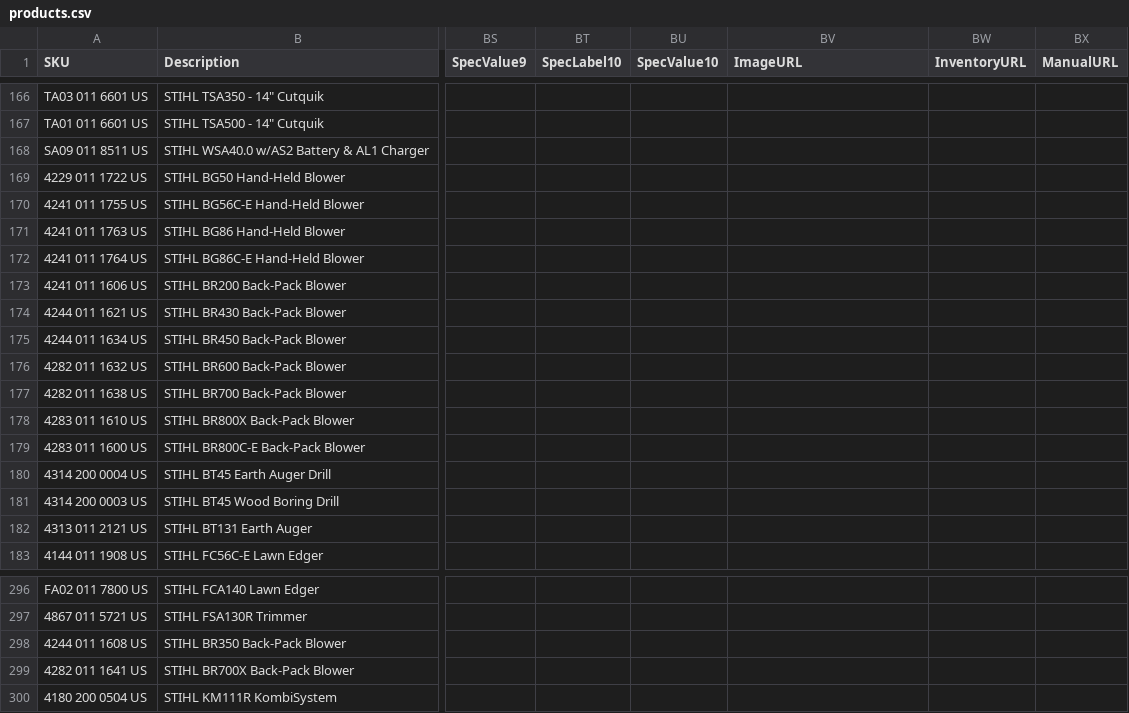
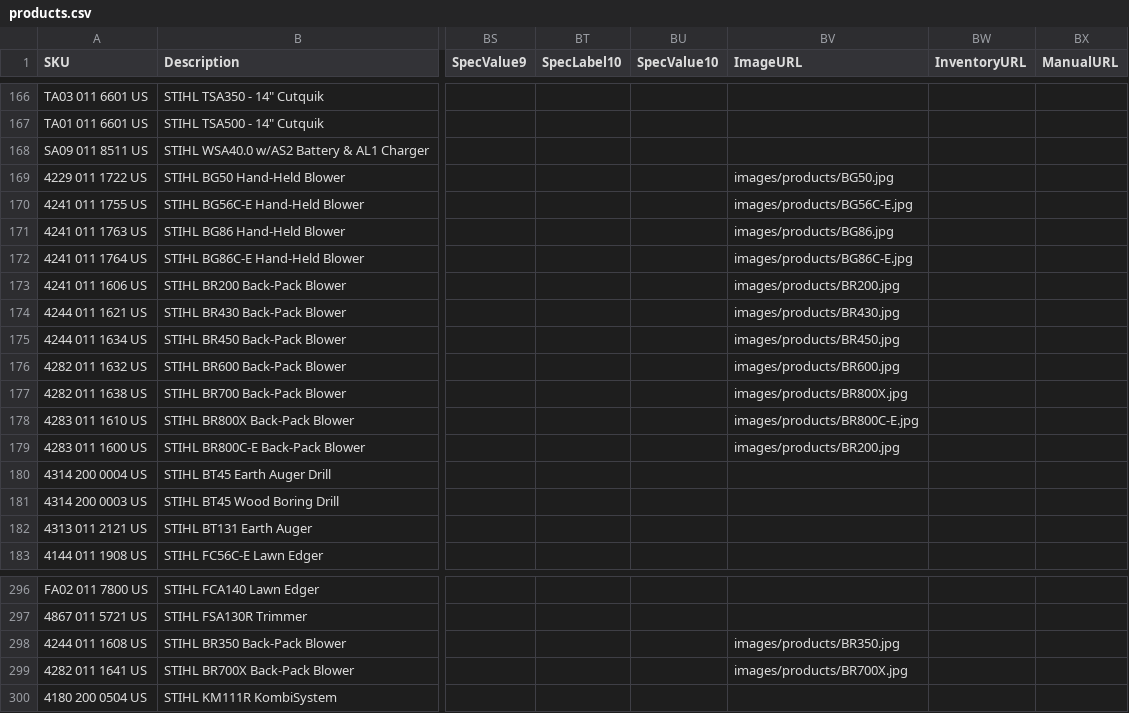
Before and after one commit to WestEndPower/stihl-battery-configurator, a CSV file: data/products.csv, drawn as a sheet; only a part is shown, gaps mark what is left out; the diff covers the shown part only; the diff names each change by its address in the sheet, - before the commit and + after, or states it on an @@ line.

```diff
--- a/data/products.csv
+++ b/data/products.csv
-BV169 (ImageURL): (empty)
+BV169 (ImageURL): images/products/BG50.jpg
-BV170 (ImageURL): (empty)
+BV170 (ImageURL): images/products/BG56C-E.jpg
-BV171 (ImageURL): (empty)
+BV171 (ImageURL): images/products/BG86.jpg
-BV172 (ImageURL): (empty)
+BV172 (ImageURL): images/products/BG86C-E.jpg
-BV173 (ImageURL): (empty)
+BV173 (ImageURL): images/products/BR200.jpg
-BV174 (ImageURL): (empty)
+BV174 (ImageURL): images/products/BR430.jpg
-BV175 (ImageURL): (empty)
+BV175 (ImageURL): images/products/BR450.jpg
-BV176 (ImageURL): (empty)
+BV176 (ImageURL): images/products/BR600.jpg
-BV177 (ImageURL): (empty)
+BV177 (ImageURL): images/products/BR800X.jpg
-BV178 (ImageURL): (empty)
+BV178 (ImageURL): images/products/BR800C-E.jpg
-BV179 (ImageURL): (empty)
+BV179 (ImageURL): images/products/BR200.jpg
-BV298 (ImageURL): (empty)
+BV298 (ImageURL): images/products/BR350.jpg
-BV299 (ImageURL): (empty)
+BV299 (ImageURL): images/products/BR700X.jpg
```
Also changed, not shown: 24 edited cells elsewhere in this file.
